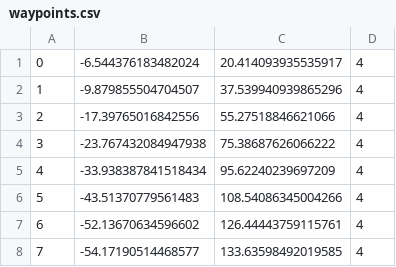
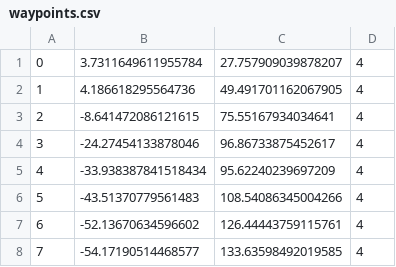
Before and after one commit to Mechatronics-SDSU/mechatronics-2019, a CSV file: Sub/Src/Mission/MissionFiles/Pool_B_Waypoints/waypoints.csv, drawn as a sheet.

```diff
--- a/Sub/Src/Mission/MissionFiles/Pool_B_Waypoints/waypoints.csv
+++ b/Sub/Src/Mission/MissionFiles/Pool_B_Waypoints/waypoints.csv
@@ -1,5 +1,5 @@
-0,-6.544376183482024,20.414093935535917,4
-1,-9.879855504704507,37.539940939865296,4
-2,-17.39765016842556,55.27518846621066,4
-3,-23.767432084947938,75.38687626066222,4
+0,3.7311649611955784,27.757909039878207,4
+1,4.186618295564736,49.491701162067905,4
+2,-8.641472086121615,75.55167934034641,4
+3,-24.27454133878046,96.86733875452617,4
 4,-33.938387841518434,95.62240239697209,4
```
Also changed, not shown: 2 other files.
